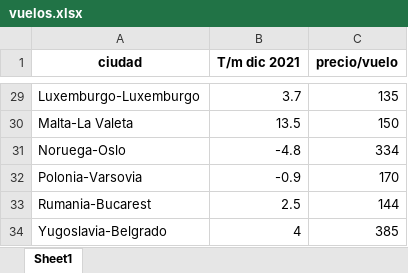
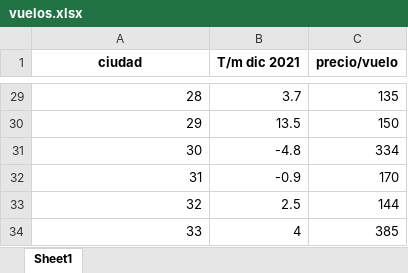
Before and after one commit to Barge7/PROYECTO-FINAL, an Excel workbook: vuelos.xlsx, sheet Sheet1, drawn as a sheet; only a part is shown, gaps mark what is left out; values as stored, in another font and other column widths than the file's, no borders; the diff covers the shown part only; the diff names each change by its address in the sheet, - before the commit and + after, or states it on an @@ line.

```diff
--- a/vuelos.xlsx (sheet Sheet1)
+++ b/vuelos.xlsx (sheet Sheet1)
-A29 (ciudad): Luxemburgo-Luxemburgo
+A29 (ciudad): 28
-A30 (ciudad): Malta-La Valeta
+A30 (ciudad): 29
-A31 (ciudad): Noruega-Oslo
+A31 (ciudad): 30
-A32 (ciudad): Polonia-Varsovia
+A32 (ciudad): 31
-A33 (ciudad): Rumania-Bucarest
+A33 (ciudad): 32
-A34 (ciudad): Yugoslavia-Belgrado
+A34 (ciudad): 33
```
Also changed, not shown: 27 edited cells elsewhere in this sheet, links.xlsx, 6 other files.
